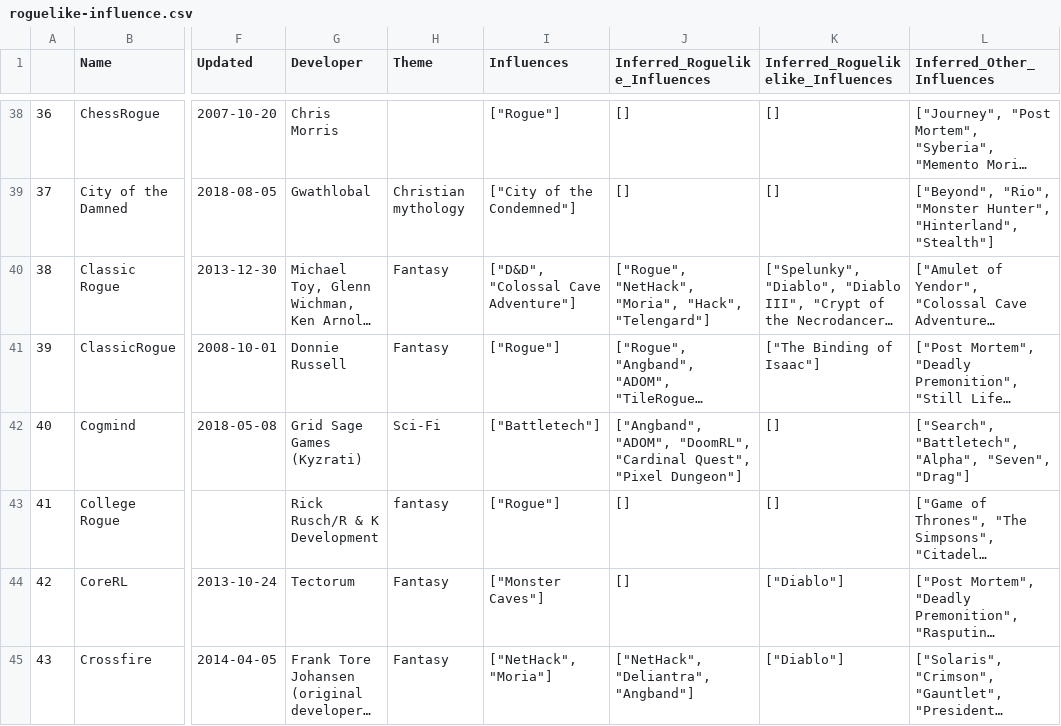
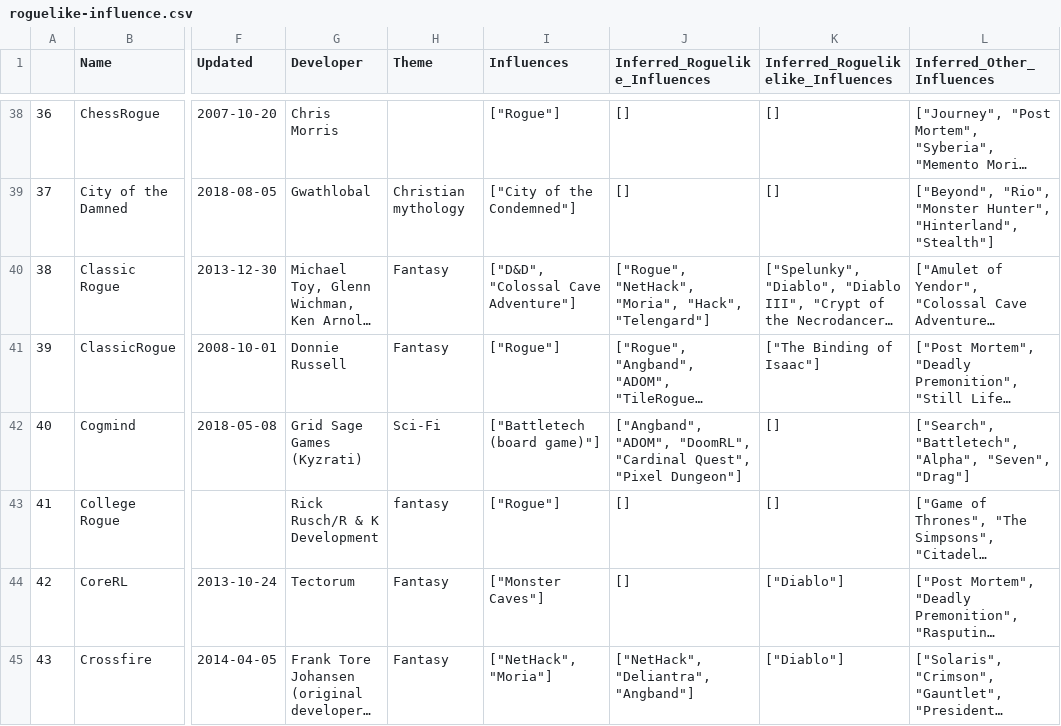
Before and after one commit to Spaxe/roguelike-universe, a CSV file: data/roguelike-influence.csv, drawn as a sheet; only a part is shown, gaps mark what is left out; long unchanged cells end in …; the diff names each change by its address in the sheet, - before the commit and + after, or states it on an @@ line.

```diff
--- a/data/roguelike-influence.csv
+++ b/data/roguelike-influence.csv
-I42 (Influences): ["Battletech"]
+I42 (Influences): ["Battletech (board game)"]
```
Also changed, not shown: data/roguelikes.csv, 1 other file.
